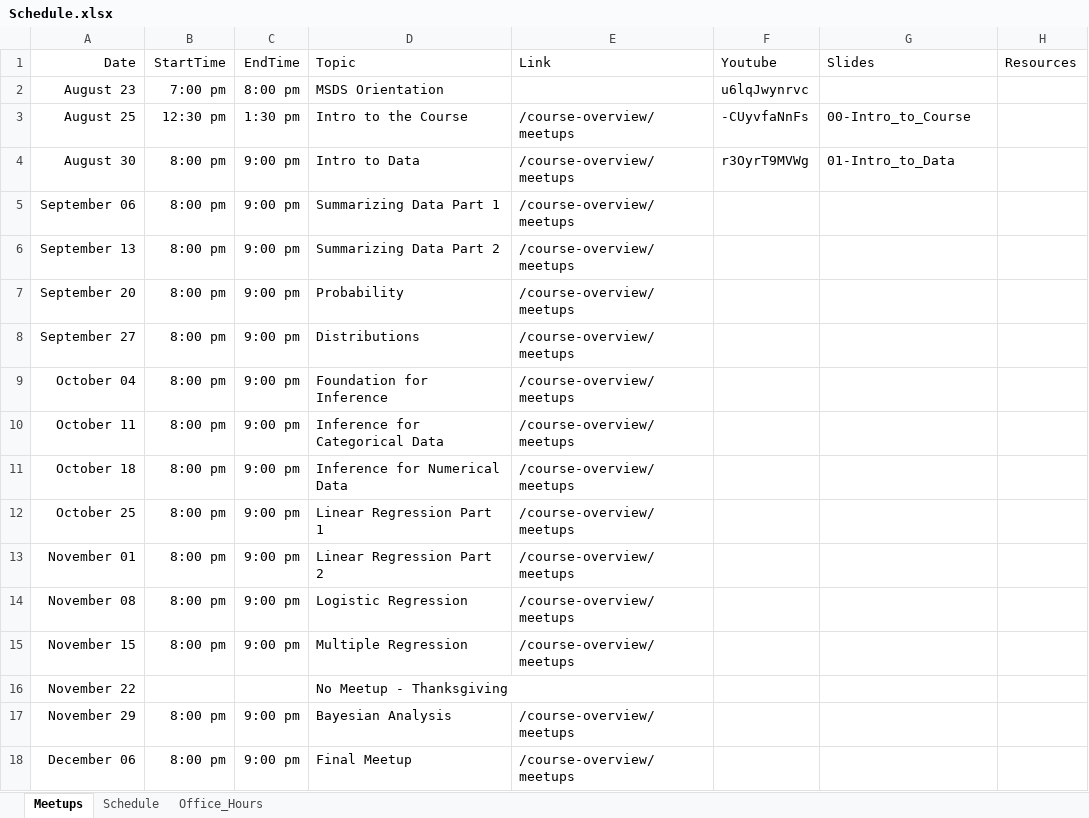
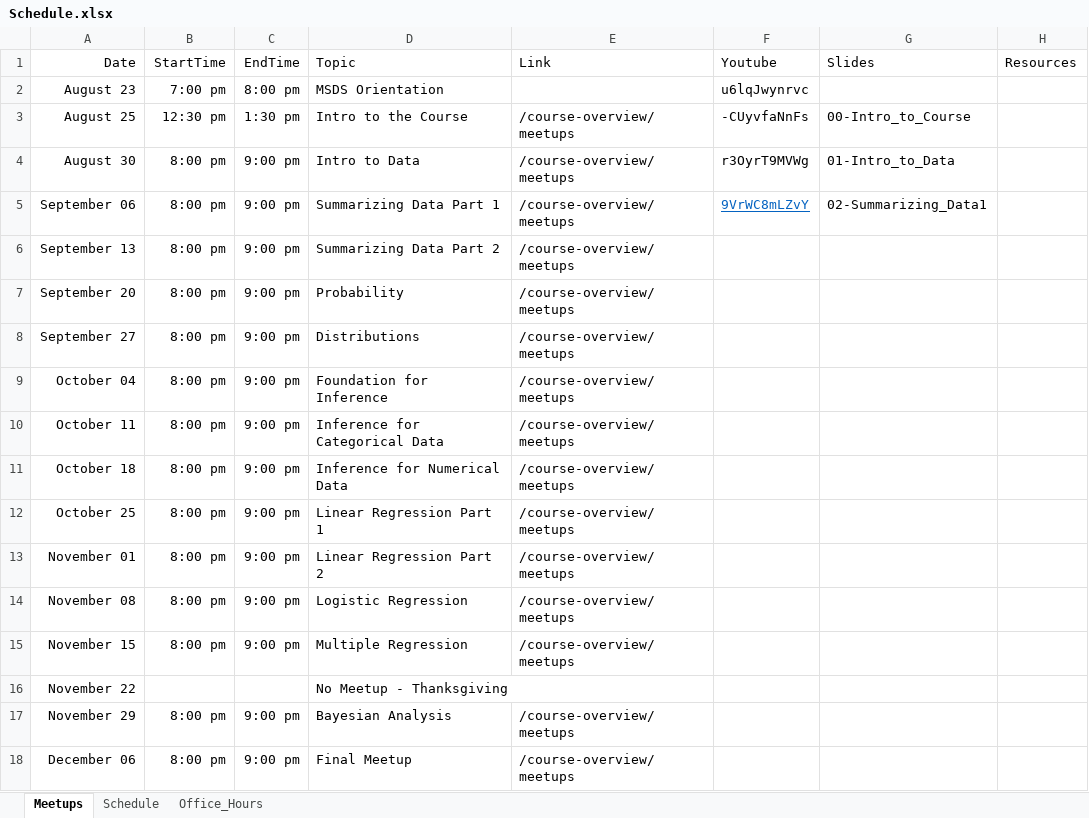
Before and after one commit to jbryer/DATA606Fall2023, an Excel workbook: Schedule.xlsx, sheet Meetups, drawn as a sheet; values as stored, in another font and other column widths than the file's, no borders; the diff names each change by its address in the sheet, - before the commit and + after, or states it on an @@ line.

Commit message:
Added meetup.

```diff
--- a/Schedule.xlsx (sheet Meetups)
+++ b/Schedule.xlsx (sheet Meetups)
-F5 (Youtube): (empty)
+F5 (Youtube): 9VrWC8mLZvY
-G5 (Slides): (empty)
+G5 (Slides): 02-Summarizing_Data1
```
Also changed, not shown: 59 other files.
